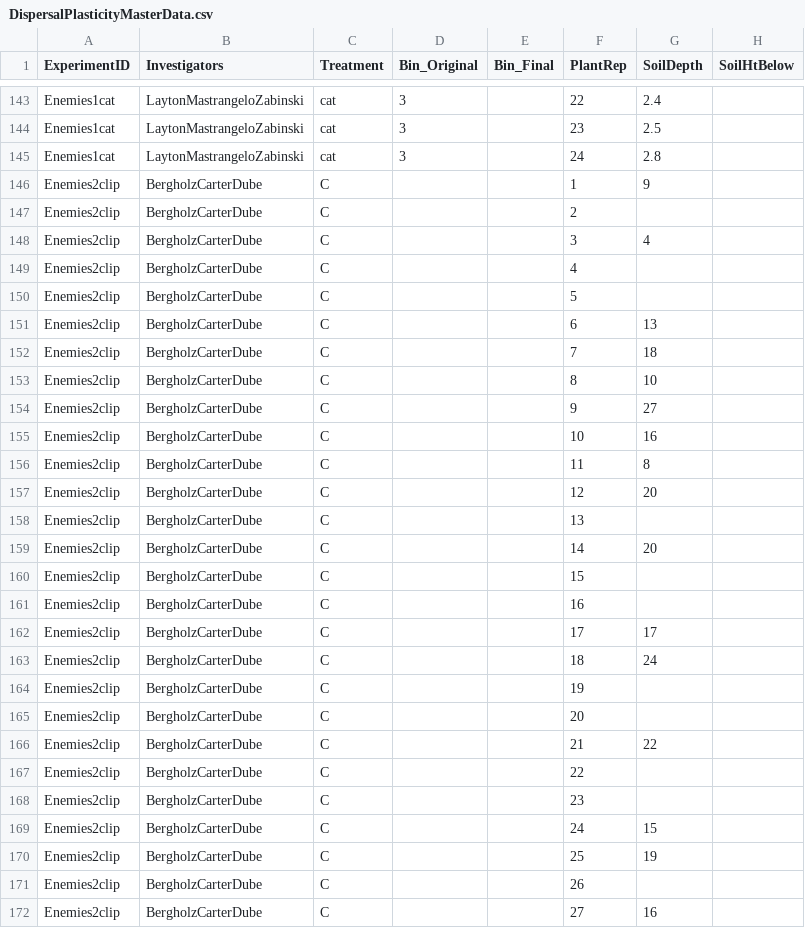
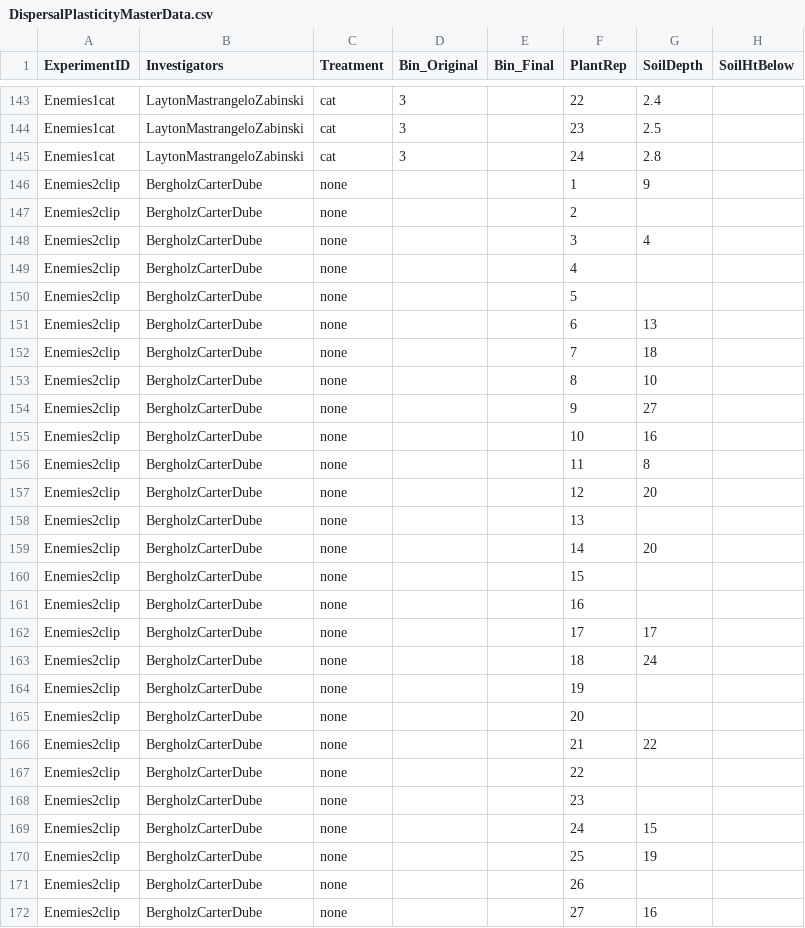
Before and after one commit to ncemery/4460_LastheniaDispersal, a CSV file: DispersalPlasticityMasterData.csv, drawn as a sheet; only a part is shown, gaps mark what is left out; the diff covers the shown part only; the diff names each change by its address in the sheet, - before the commit and + after, or states it on an @@ line.

```diff
--- a/DispersalPlasticityMasterData.csv
+++ b/DispersalPlasticityMasterData.csv
-C146:C172 (Treatment): C
+C146:C172 (Treatment): none
```
Also changed, not shown: 164 edited cells elsewhere in this file.
